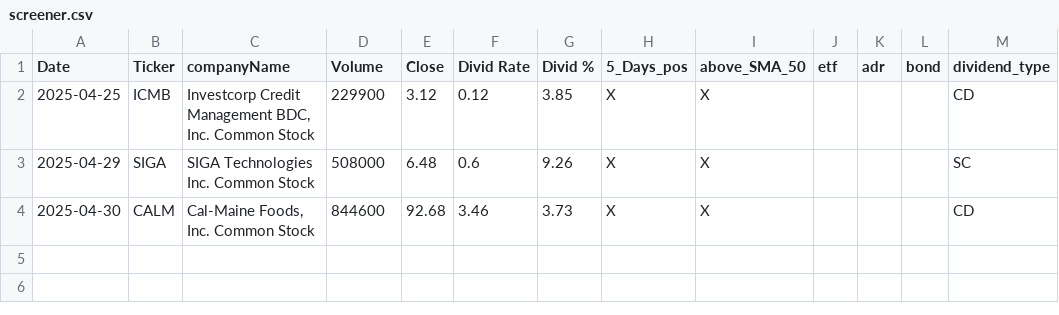
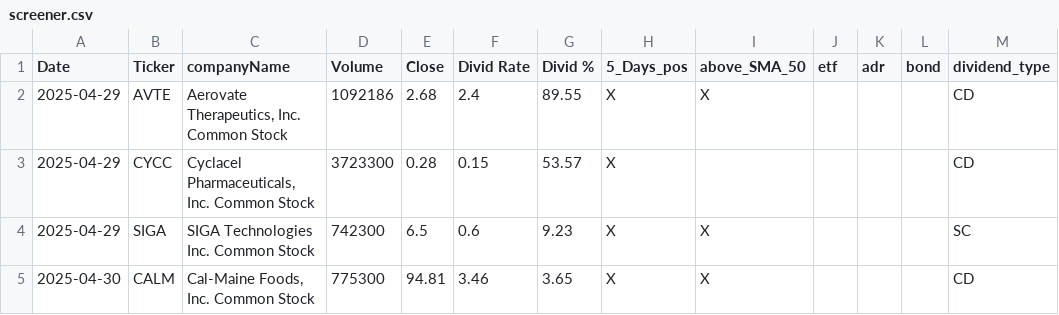
Before and after one commit to fxhuhn/dividend-shorter, a CSV file: screener.csv, drawn as a sheet.

```diff
--- a/screener.csv
+++ b/screener.csv
@@ -1,4 +1,5 @@
 Date,Ticker,companyName,Volume,Close,Divid Rate,Divid %,5_Days_pos,above_SMA_50,etf,adr,bond,dividend_type
-2025-04-25,ICMB,"Investcorp Credit Management BDC, Inc. Common Stock",229900,3.12,0.12,3.85,X,X,,,,CD
-2025-04-29,SIGA,SIGA Technologies Inc. Common Stock,508000,6.48,0.6,9.26,X,X,,,,SC
-2025-04-30,CALM,"Cal-Maine Foods, Inc. Common Stock",844600,92.68,3.46,3.73,X,X,,,,CD
+2025-04-29,AVTE,"Aerovate Therapeutics, Inc. Common Stock",1092186,2.68,2.4,89.55,X,X,,,,CD
+2025-04-29,CYCC,"Cyclacel Pharmaceuticals, Inc. Common Stock",3723300,0.28,0.15,53.57,X,,,,,CD
+2025-04-29,SIGA,SIGA Technologies Inc. Common Stock,742300,6.5,0.6,9.23,X,X,,,,SC
+2025-04-30,CALM,"Cal-Maine Foods, Inc. Common Stock",775300,94.81,3.46,3.65,X,X,,,,CD
```
